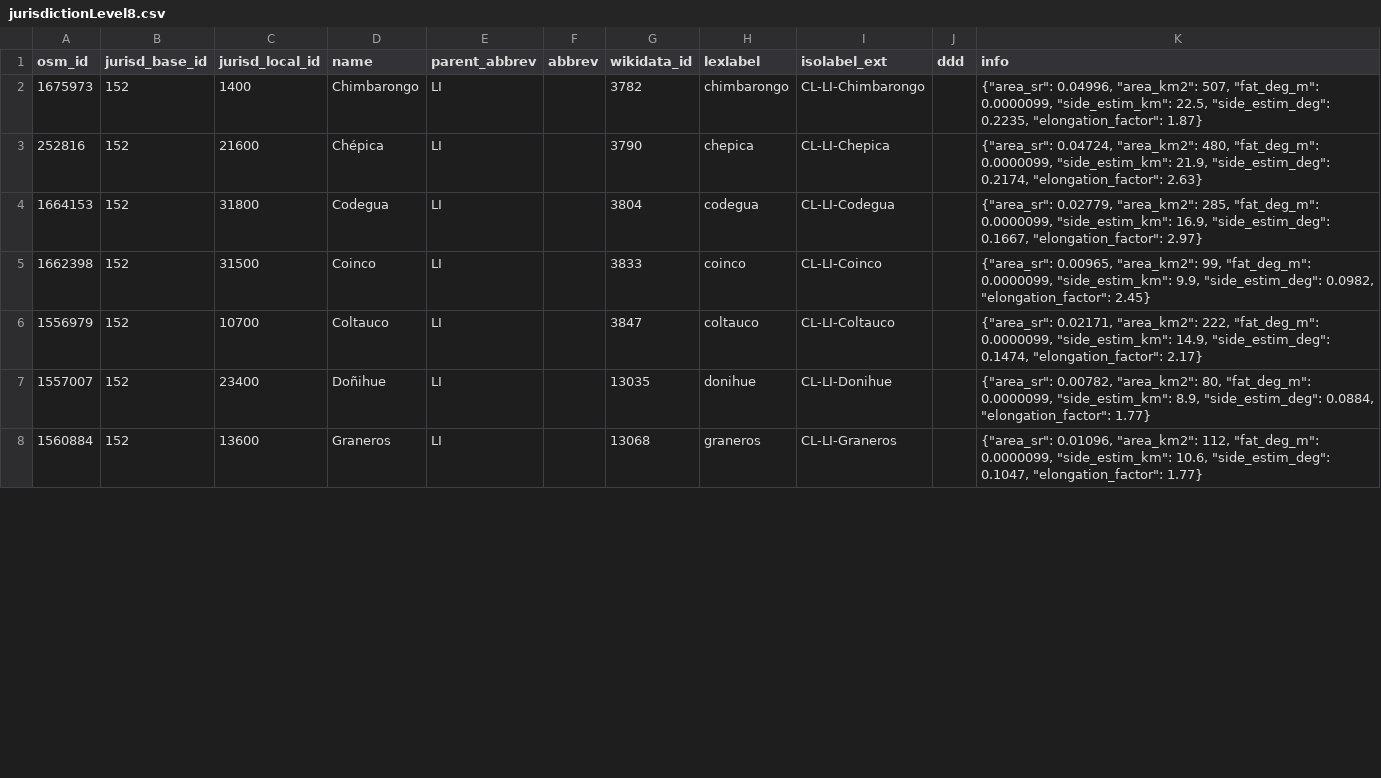
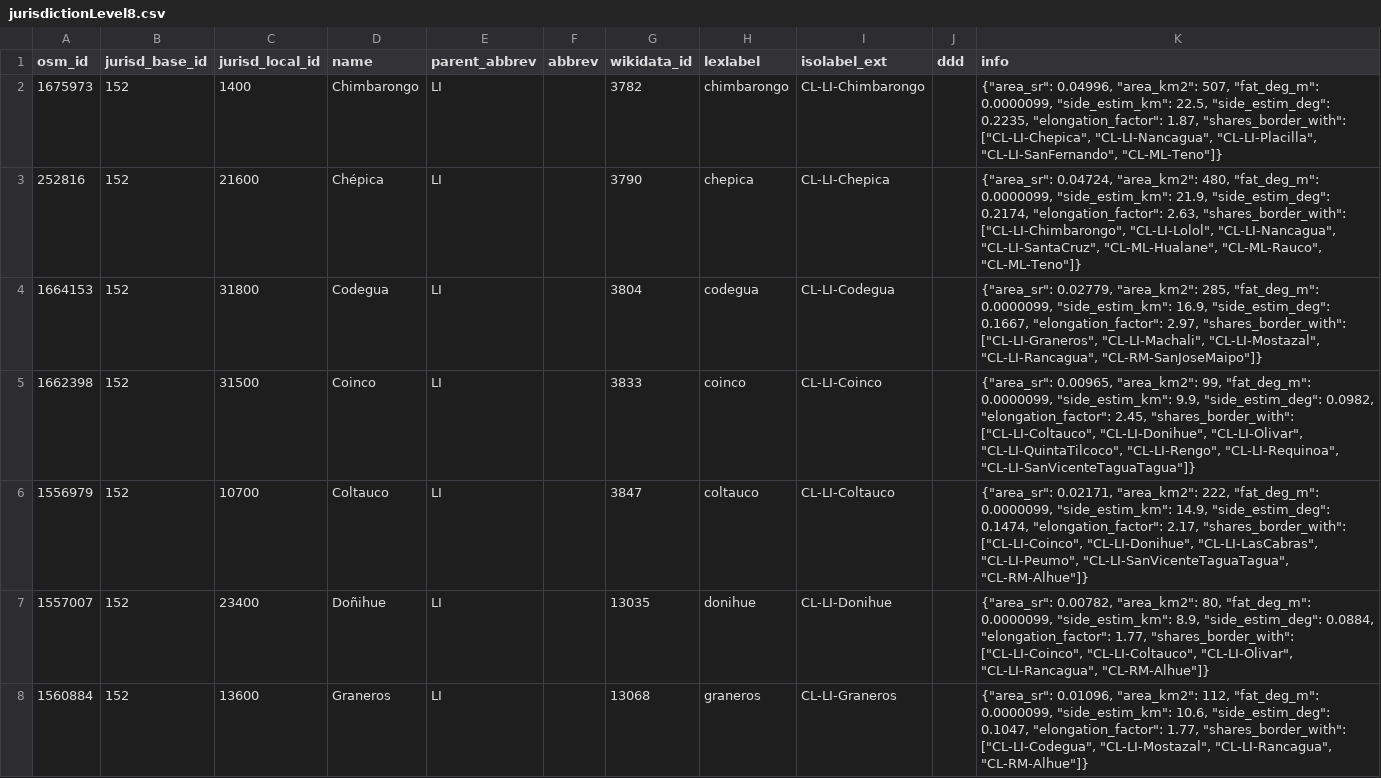
Before and after one commit to digital-guard/preserv-CL, a CSV file: data/LI/jurisdictionLevel8.csv, drawn as a sheet; only a part is shown; the diff covers the shown part only.

Commit message:
Update jurisd.

```diff
--- a/data/LI/jurisdictionLevel8.csv
+++ b/data/LI/jurisdictionLevel8.csv
@@ -1,8 +1,8 @@
 osm_id,jurisd_base_id,jurisd_local_id,name,parent_abbrev,abbrev,wikidata_id,lexlabel,isolabel_ext,ddd,info
-1675973,152,1400,Chimbarongo,LI,,3782,chimbarongo,CL-LI-Chimbarongo,,"{""area_sr"": 0.04996, ""area_km2"": 507, ""fat_deg_m"": 0.0000099, ""side_estim_km"": 22.5, ""side_estim_deg"": 0.2235, ""elongation_factor"": 1.87}"
-252816,152,21600,Chépica,LI,,3790,chepica,CL-LI-Chepica,,"{""area_sr"": 0.04724, ""area_km2"": 480, ""fat_deg_m"": 0.0000099, ""side_estim_km"": 21.9, ""side_estim_deg"": 0.2174, ""elongation_factor"": 2.63}"
-1664153,152,31800,Codegua,LI,,3804,codegua,CL-LI-Codegua,,"{""area_sr"": 0.02779, ""area_km2"": 285, ""fat_deg_m"": 0.0000099, ""side_estim_km"": 16.9, ""side_estim_deg"": 0.1667, ""elongation_factor"": 2.97}"
-1662398,152,31500,Coinco,LI,,3833,coinco,CL-LI-Coinco,,"{""area_sr"": 0.00965, ""area_km2"": 99, ""fat_deg_m"": 0.0000099, ""side_estim_km"": 9.9, ""side_estim_deg"": 0.0982, ""elongation_factor"": 2.45}"
-1556979,152,10700,Coltauco,LI,,3847,coltauco,CL-LI-Coltauco,,"{""area_sr"": 0.02171, ""area_km2"": 222, ""fat_deg_m"": 0.0000099, ""side_estim_km"": 14.9, ""side_estim_deg"": 0.1474, ""elongation_factor"": 2.17}"
-1557007,152,23400,Doñihue,LI,,13035,donihue,CL-LI-Donihue,,"{""area_sr"": 0.00782, ""area_km2"": 80, ""fat_deg_m"": 0.0000099, ""side_estim_km"": 8.9, ""side_estim_deg"": 0.0884, ""elongation_factor"": 1.77}"
-1560884,152,13600,Graneros,LI,,13068,graneros,CL-LI-Graneros,,"{""area_sr"": 0.01096, ""area_km2"": 112, ""fat_deg_m"": 0.0000099, ""side_estim_km"": 10.6, ""side_estim_deg"": 0.1047, ""elongation_factor"": 1.77}"
+1675973,152,1400,Chimbarongo,LI,,3782,chimbarongo,CL-LI-Chimbarongo,,"{""area_sr"": 0.04996, ""area_km2"": 507, ""fat_deg_m"": 0.0000099, ""side_estim_km"": 22.5, ""side_estim_deg"": 0.2235, ""elongation_factor"": 1.87, ""shares_border_with"": [""CL-LI-Chepica"", ""CL-LI-Nancagua"", ""CL-LI-Placilla"", ""CL-LI-SanFernando"", ""CL-ML-Teno""]}"
+252816,152,21600,Chépica,LI,,3790,chepica,CL-LI-Chepica,,"{""area_sr"": 0.04724, ""area_km2"": 480, ""fat_deg_m"": 0.0000099, ""side_estim_km"": 21.9, ""side_estim_deg"": 0.2174, ""elongation_factor"": 2.63, ""shares_border_with"": [""CL-LI-Chimbarongo"", ""CL-LI-Lolol"", ""CL-LI-Nancagua"", ""CL-LI-SantaCruz"", ""CL-ML-Hualane"", ""CL-ML-Rauco"", ""CL-ML-Teno""]}"
+1664153,152,31800,Codegua,LI,,3804,codegua,CL-LI-Codegua,,"{""area_sr"": 0.02779, ""area_km2"": 285, ""fat_deg_m"": 0.0000099, ""side_estim_km"": 16.9, ""side_estim_deg"": 0.1667, ""elongation_factor"": 2.97, ""shares_border_with"": [""CL-LI-Graneros"", ""CL-LI-Machali"", ""CL-LI-Mostazal"", ""CL-LI-Rancagua"", ""CL-RM-SanJoseMaipo""]}"
+1662398,152,31500,Coinco,LI,,3833,coinco,CL-LI-Coinco,,"{""area_sr"": 0.00965, ""area_km2"": 99, ""fat_deg_m"": 0.0000099, ""side_estim_km"": 9.9, ""side_estim_deg"": 0.0982, ""elongation_factor"": 2.45, ""shares_border_with"": [""CL-LI-Coltauco"", ""CL-LI-Donihue"", ""CL-LI-Olivar"", ""CL-LI-QuintaTilcoco"", ""CL-LI-Rengo"", ""CL-LI-Requinoa"", ""CL-LI-SanVicenteTaguaTagua""]}"
+1556979,152,10700,Coltauco,LI,,3847,coltauco,CL-LI-Coltauco,,"{""area_sr"": 0.02171, ""area_km2"": 222, ""fat_deg_m"": 0.0000099, ""side_estim_km"": 14.9, ""side_estim_deg"": 0.1474, ""elongation_factor"": 2.17, ""shares_border_with"": [""CL-LI-Coinco"", ""CL-LI-Donihue"", ""CL-LI-LasCabras"", ""CL-LI-Peumo"", ""CL-LI-SanVicenteTaguaTagua"", ""CL-RM-Alhue""]}"
+1557007,152,23400,Doñihue,LI,,13035,donihue,CL-LI-Donihue,,"{""area_sr"": 0.00782, ""area_km2"": 80, ""fat_deg_m"": 0.0000099, ""side_estim_km"": 8.9, ""side_estim_deg"": 0.0884, ""elongation_factor"": 1.77, ""shares_border_with"": [""CL-LI-Coinco"", ""CL-LI-Coltauco"", ""CL-LI-Olivar"", ""CL-LI-Rancagua"", ""CL-RM-Alhue""]}"
+1560884,152,13600,Graneros,LI,,13068,graneros,CL-LI-Graneros,,"{""area_sr"": 0.01096, ""area_km2"": 112, ""fat_deg_m"": 0.0000099, ""side_estim_km"": 10.6, ""side_estim_deg"": 0.1047, ""elongation_factor"": 1.77, ""shares_border_with"": [""CL-LI-Codegua"", ""CL-LI-Mostazal"", ""CL-LI-Rancagua"", ""CL-RM-Alhue""]}"
```
Also changed, not shown: 26 edited cells elsewhere in this file, data/AR/jurisdictionLevel8.csv, data/BI/jurisdictionLevel8.csv, 13 other files.
